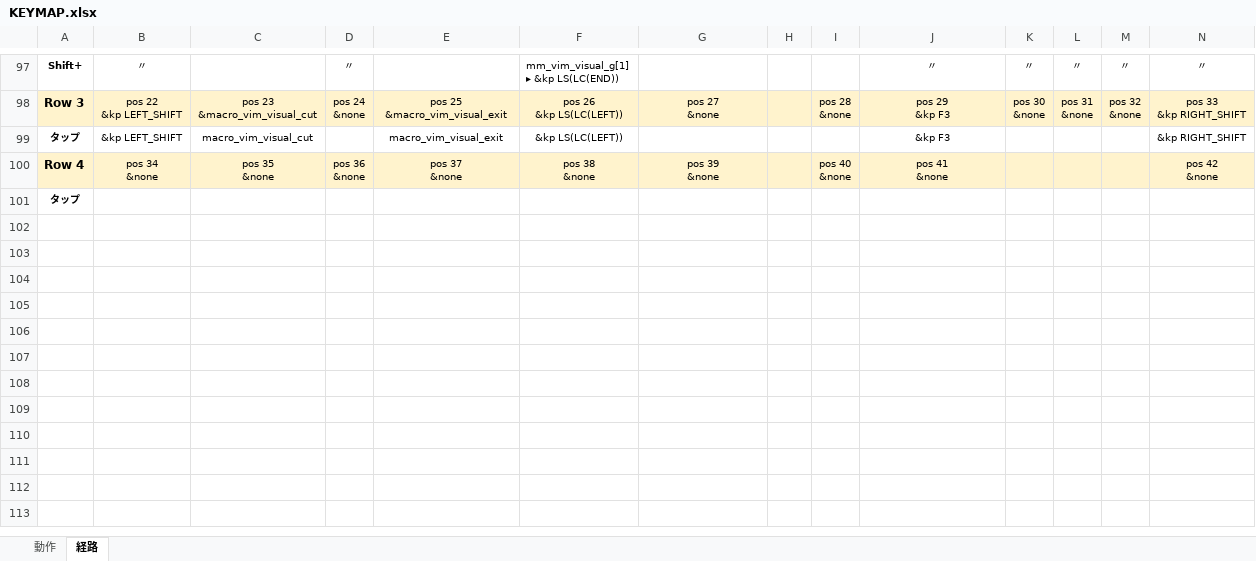
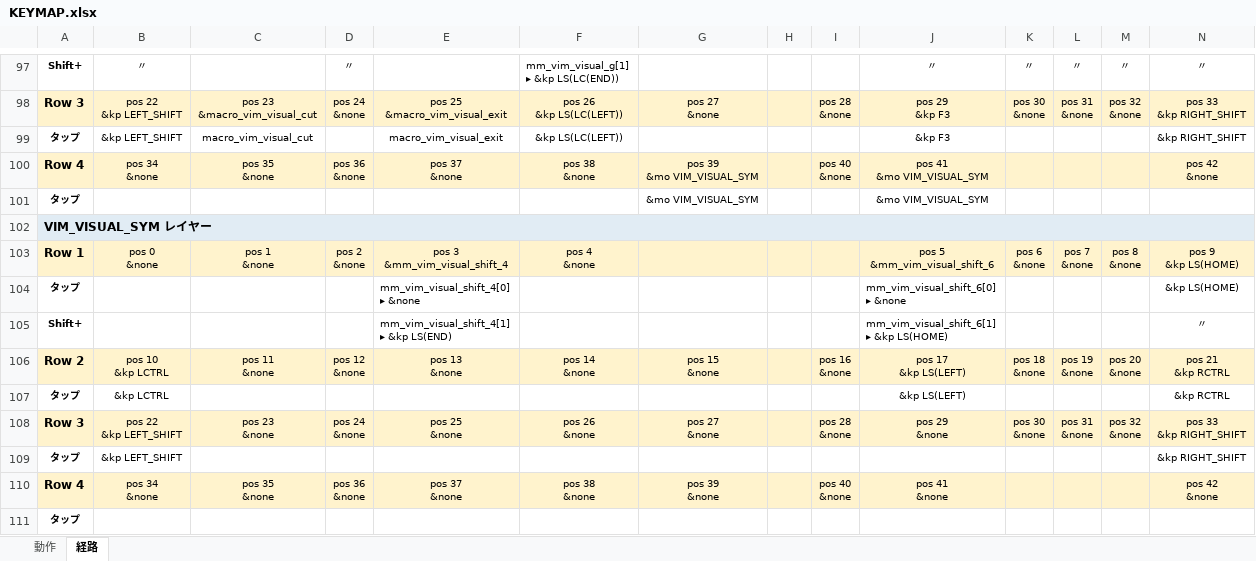
Before and after one commit to ryo-aoki-pc/zmk-config-KUKEY42, an Excel workbook: KEYMAP.xlsx, sheet 経路, drawn as a sheet; only a part is shown, gaps mark what is left out; values as stored, in another font and other column widths than the file's, no borders; ↵ is a line break in a cell; the diff names each change by its address in the sheet, - before the commit and + after, or states it on an @@ line.

```diff
--- a/KEYMAP.xlsx (sheet 経路)
+++ b/KEYMAP.xlsx (sheet 経路)
+row 100: Row 4 | pos 34 ↵ &none | pos 35 ↵ &none | pos 36 ↵ &none | pos 37 ↵ &none | pos 38 ↵ &none | pos 39 ↵ &mo VIM_VISUAL_SYM |  | pos 40 ↵ &none | pos 41 ↵ &mo VIM_VISUAL_SYM |  |  |  | pos 42 ↵ &none
+row 101: タップ |  |  |  |  |  | &mo VIM_VISUAL_SYM |  |  | &mo VIM_VISUAL_SYM
+row 102: VIM_VISUAL_SYM レイヤー
+row 103: Row 1 | pos 0 ↵ &none | pos 1 ↵ &none | pos 2 ↵ &none | pos 3 ↵ &mm_vim_visual_shift_4 | pos 4 ↵ &none |  |  |  | pos 5 ↵ &mm_vim_visual_shift_6 | pos 6 ↵ &none | pos 7 ↵ &none | pos 8 ↵ &none | pos 9 ↵ &kp LS(HOME)
+row 104: タップ |  |  |  | mm_vim_visual_shift_4[0] ↵ ▸ &none |  |  |  |  | mm_vim_visual_shift_6[0] ↵ ▸ &none |  |  |  | &kp LS(HOME)
+row 105: Shift+ |  |  |  | mm_vim_visual_shift_4[1] ↵ ▸ &kp LS(END) |  |  |  |  | mm_vim_visual_shift_6[1] ↵ ▸ &kp LS(HOME) |  |  |  | 〃
+row 106: Row 2 | pos 10 ↵ &kp LCTRL | pos 11 ↵ &none | pos 12 ↵ &none | pos 13 ↵ &none | pos 14 ↵ &none | pos 15 ↵ &none |  | pos 16 ↵ &none | pos 17 ↵ &kp LS(LEFT) | pos 18 ↵ &none | pos 19 ↵ &none | pos 20 ↵ &none | pos 21 ↵ &kp RCTRL
+row 107: タップ | &kp LCTRL |  |  |  |  |  |  |  | &kp LS(LEFT) |  |  |  | &kp RCTRL
+row 108: Row 3 | pos 22 ↵ &kp LEFT_SHIFT | pos 23 ↵ &none | pos 24 ↵ &none | pos 25 ↵ &none | pos 26 ↵ &none | pos 27 ↵ &none |  | pos 28 ↵ &none | pos 29 ↵ &none | pos 30 ↵ &none | pos 31 ↵ &none | pos 32 ↵ &none | pos 33 ↵ &kp RIGHT_SHIFT
+row 109: タップ | &kp LEFT_SHIFT |  |  |  |  |  |  |  |  |  |  |  | &kp RIGHT_SHIFT
```
Also changed, not shown: sheet 動作, 2 other files.
